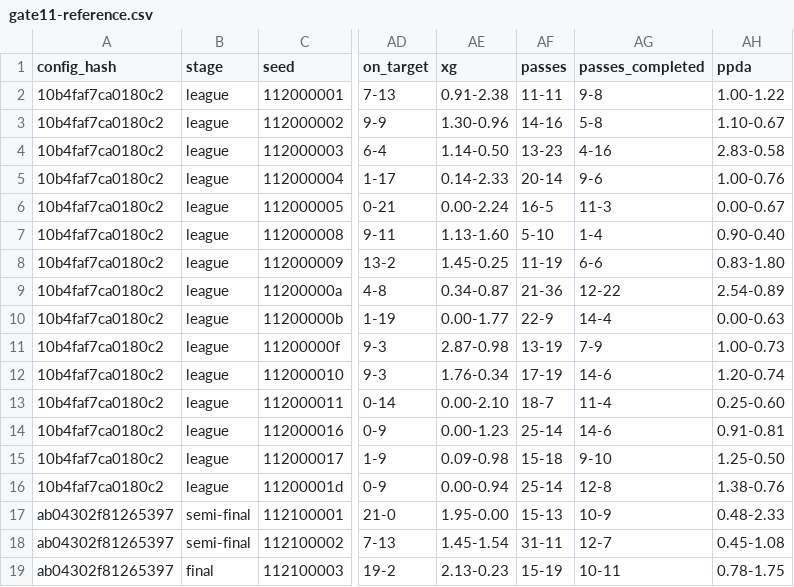
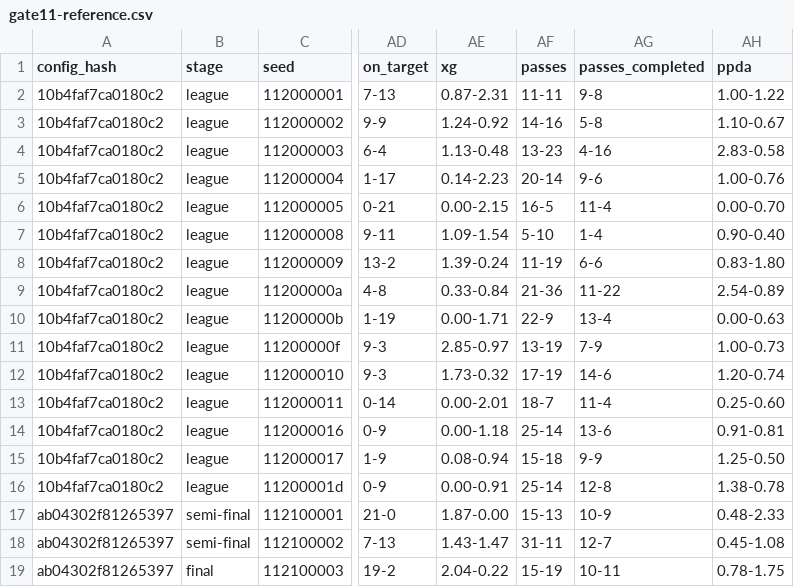
Before and after one commit to enkeldesign/eleven, a CSV file: docs/simulation/gate11-reference.csv, drawn as a sheet; only a part is shown, gaps mark what is left out; the diff names each change by its address in the sheet, - before the commit and + after, or states it on an @@ line.

```diff
--- a/docs/simulation/gate11-reference.csv
+++ b/docs/simulation/gate11-reference.csv
-AE2 (xg): 0.91-2.38
+AE2 (xg): 0.87-2.31
-AE3 (xg): 1.30-0.96
+AE3 (xg): 1.24-0.92
-AE4 (xg): 1.14-0.50
+AE4 (xg): 1.13-0.48
-AE5 (xg): 0.14-2.33
+AE5 (xg): 0.14-2.23
-AE6 (xg): 0.00-2.24
+AE6 (xg): 0.00-2.15
-AG6 (passes_completed): 11-3
+AG6 (passes_completed): 11-4
-AH6 (ppda): 0.00-0.67
+AH6 (ppda): 0.00-0.70
-AE7 (xg): 1.13-1.60
+AE7 (xg): 1.09-1.54
-AE8 (xg): 1.45-0.25
+AE8 (xg): 1.39-0.24
-AE9 (xg): 0.34-0.87
+AE9 (xg): 0.33-0.84
-AG9 (passes_completed): 12-22
+AG9 (passes_completed): 11-22
-AE10 (xg): 0.00-1.77
+AE10 (xg): 0.00-1.71
-AG10 (passes_completed): 14-4
+AG10 (passes_completed): 13-4
-AE11 (xg): 2.87-0.98
+AE11 (xg): 2.85-0.97
-AE12 (xg): 1.76-0.34
+AE12 (xg): 1.73-0.32
-AE13 (xg): 0.00-2.10
+AE13 (xg): 0.00-2.01
-AE14 (xg): 0.00-1.23
+AE14 (xg): 0.00-1.18
-AG14 (passes_completed): 14-6
+AG14 (passes_completed): 13-6
-AE15 (xg): 0.09-0.98
+AE15 (xg): 0.08-0.94
-AG15 (passes_completed): 9-10
+AG15 (passes_completed): 9-9
-AE16 (xg): 0.00-0.94
+AE16 (xg): 0.00-0.91
-AH16 (ppda): 1.38-0.76
+AH16 (ppda): 1.38-0.78
-AE17 (xg): 1.95-0.00
+AE17 (xg): 1.87-0.00
-AE18 (xg): 1.45-1.54
+AE18 (xg): 1.43-1.47
-AE19 (xg): 2.13-0.23
+AE19 (xg): 2.04-0.22
```
